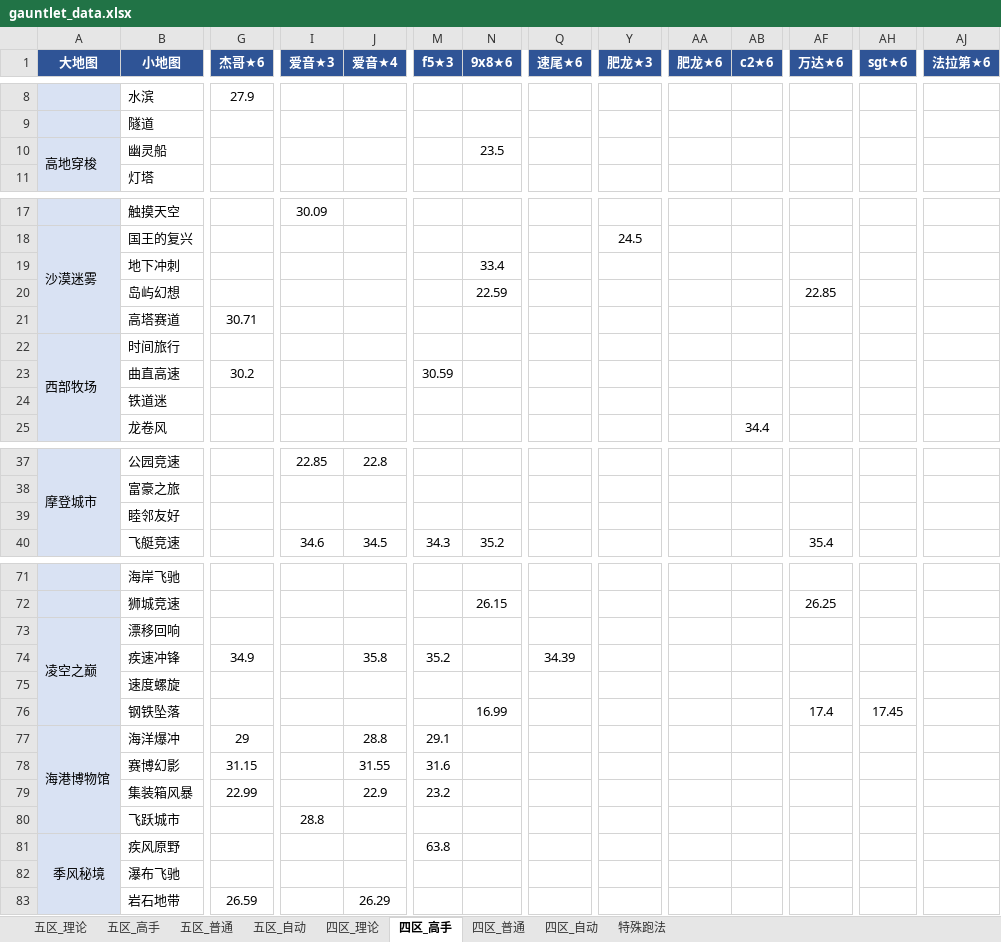
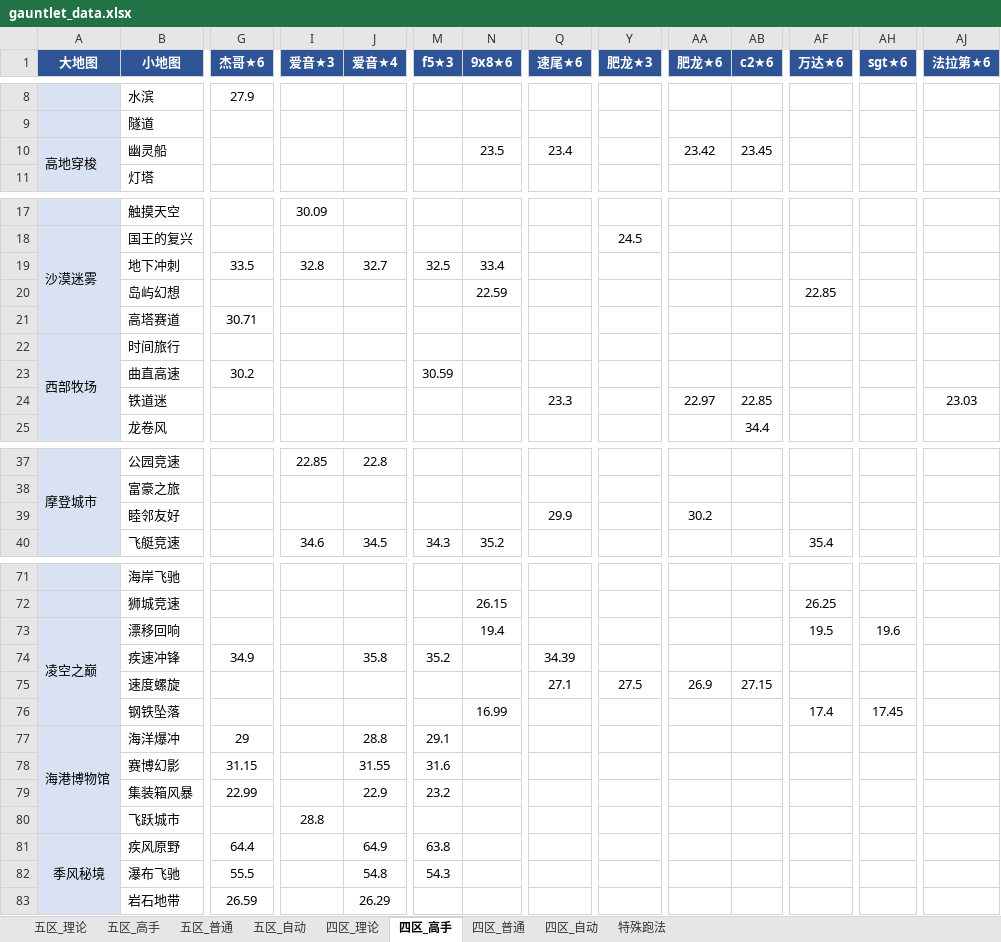
Before and after one commit to Testiphi/MutualExclusionAllocator, an Excel workbook: gauntlet_data.xlsx, sheet 四区_高手, drawn as a sheet; only a part is shown, gaps mark what is left out; values as stored, in another font and other column widths than the file's, no borders; the diff covers the shown part only; the diff names each change by its address in the sheet, - before the commit and + after, or states it on an @@ line.

```diff
--- a/gauntlet_data.xlsx (sheet 四区_高手)
+++ b/gauntlet_data.xlsx (sheet 四区_高手)
-Q10 (速尾★6): (empty)
+Q10 (速尾★6): 23.4
-AA10 (肥龙★6): (empty)
+AA10 (肥龙★6): 23.42
-AB10 (c2★6): (empty)
+AB10 (c2★6): 23.45
-G19 (杰哥★6): (empty)
+G19 (杰哥★6): 33.5
-I19 (爱音★3): (empty)
+I19 (爱音★3): 32.8
-J19 (爱音★4): (empty)
+J19 (爱音★4): 32.7
-M19 (f5★3): (empty)
+M19 (f5★3): 32.5
-Q24 (速尾★6): (empty)
+Q24 (速尾★6): 23.3
-AA24 (肥龙★6): (empty)
+AA24 (肥龙★6): 22.97
-AB24 (c2★6): (empty)
+AB24 (c2★6): 22.85
-AJ24 (法拉第★6): (empty)
+AJ24 (法拉第★6): 23.03
-Q39 (速尾★6): (empty)
+Q39 (速尾★6): 29.9
-AA39 (肥龙★6): (empty)
+AA39 (肥龙★6): 30.2
-N73 (9x8★6): (empty)
+N73 (9x8★6): 19.4
-AF73 (万达★6): (empty)
+AF73 (万达★6): 19.5
-AH73 (sgt★6): (empty)
+AH73 (sgt★6): 19.6
-Q75 (速尾★6): (empty)
+Q75 (速尾★6): 27.1
-Y75 (肥龙★3): (empty)
+Y75 (肥龙★3): 27.5
-AA75 (肥龙★6): (empty)
+AA75 (肥龙★6): 26.9
-AB75 (c2★6): (empty)
+AB75 (c2★6): 27.15
-G81 (杰哥★6): (empty)
+G81 (杰哥★6): 64.4
-J81 (爱音★4): (empty)
+J81 (爱音★4): 64.9
-G82 (杰哥★6): (empty)
+G82 (杰哥★6): 55.5
-J82 (爱音★4): (empty)
+J82 (爱音★4): 54.8
-M82 (f5★3): (empty)
+M82 (f5★3): 54.3
```
Also changed, not shown: 2 edited cells elsewhere in this sheet, sheet 四区_普通, sheet 五区_高手, sheet 特殊跑法, sheet 五区_普通, 1 other file.
